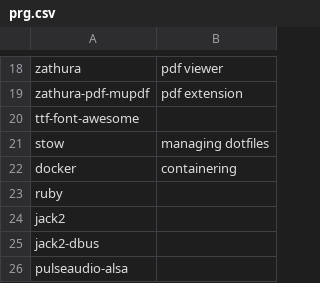
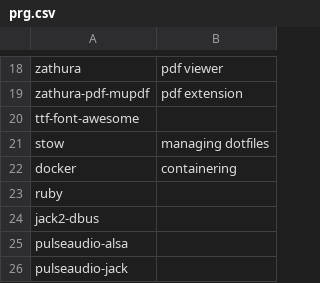
Before and after one commit to ljurk/init, a CSV file: prg.csv, drawn as a sheet; only a part is shown, gaps mark what is left out; the shorter side is filled out with more unchanged rows.

Commit message:
solve conflict

```diff
--- a/prg.csv
+++ b/prg.csv
@@ -23,3 +23,2 @@ docker,containering
 ruby,
-jack2,
 jack2-dbus,
```
